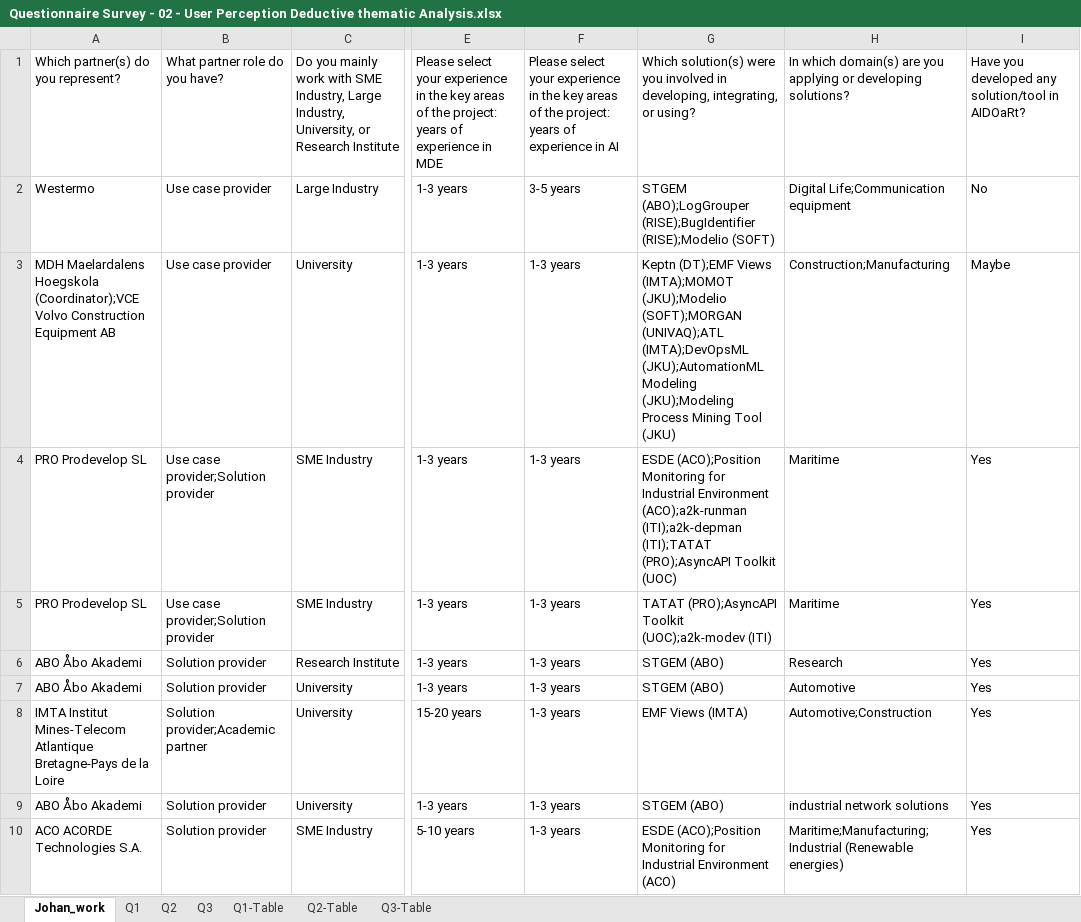
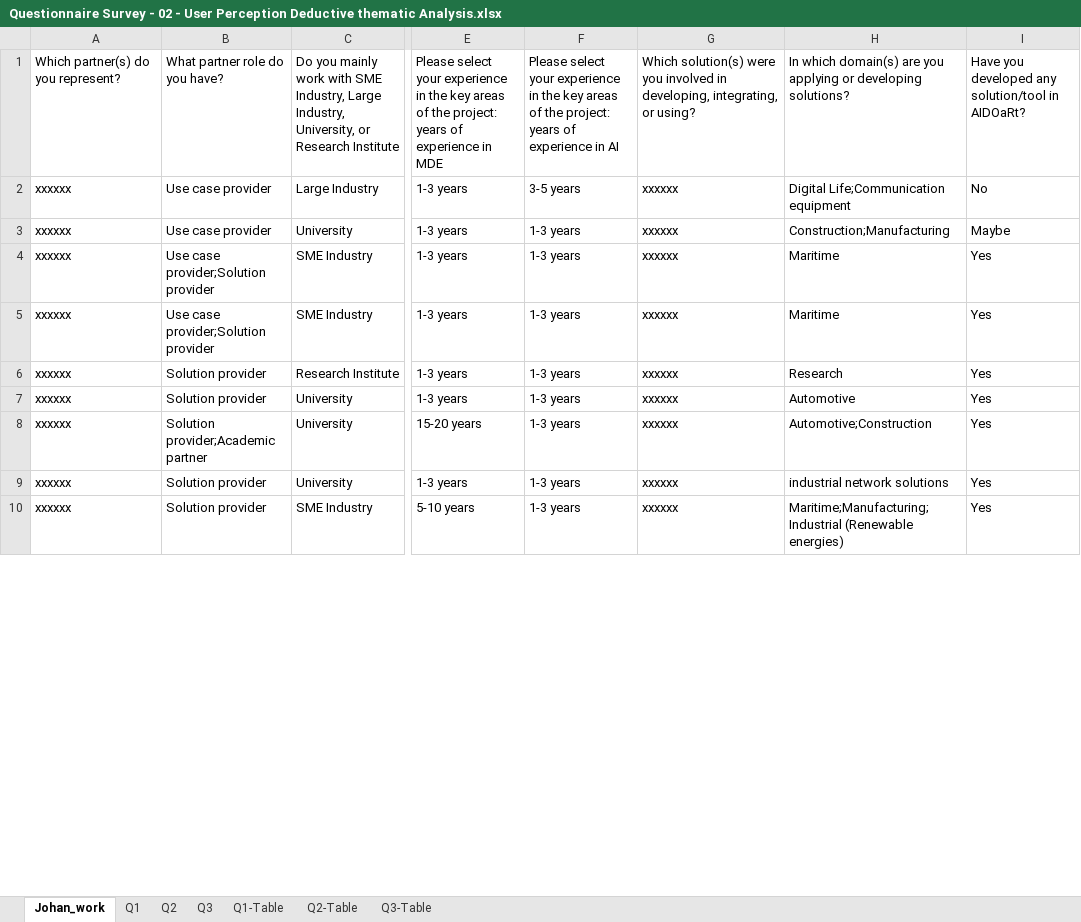
Before and after one commit to hepsycode/SECO-for-CPS-Development-Study, an Excel workbook: Questionnaire-Survey/Questionnaire Survey - 02 - User Perception Deductive thematic Analysis.xlsx, sheet Johan_work, drawn as a sheet; only a part is shown, gaps mark what is left out; values as stored, in another font and other column widths than the file's, no borders; table styles not drawn; the diff covers the shown part only; the diff names each change by its address in the sheet, - before the commit and + after, or states it on an @@ line.

```diff
--- a/Questionnaire-Survey/Questionnaire Survey - 02 - User Perception Deductive thematic Analysis.xlsx (sheet Johan_work)
+++ b/Questionnaire-Survey/Questionnaire Survey - 02 - User Perception Deductive thematic Analysis.xlsx (sheet Johan_work)
-A2: Westermo
+A2: xxxxxx
-G2: STGEM (ABO);LogGrouper (RISE);BugIdentifier (RISE);Modelio (SOFT)
+G2: xxxxxx
-A3: MDH Maelardalens Hoegskola (Coordinator);VCE Volvo Construction Equipment AB
+A3: xxxxxx
-G3: Keptn (DT);EMF Views (IMTA);MOMOT (JKU);Modelio (SOFT);MORGAN (UNIVAQ);ATL (IMTA);DevOpsML (JKU);AutomationML Modeling (JKU);Modeling Process Mining Tool (JKU)
+G3: xxxxxx
-A4:A5: PRO Prodevelop SL
+A4:A5: xxxxxx
-G4: ESDE (ACO);Position Monitoring for Industrial Environment (ACO);a2k-runman (ITI);a2k-depman (ITI);TATAT (PRO);AsyncAPI Toolkit (UOC)
+G4: xxxxxx
-G5: TATAT (PRO);AsyncAPI Toolkit (UOC);a2k-modev (ITI)
+G5: xxxxxx
-A6:A7: ABO Åbo Akademi
+A6:A7: xxxxxx
-G6:G7: STGEM (ABO)
+G6:G7: xxxxxx
-A8: IMTA Institut Mines-Telecom Atlantique Bretagne-Pays de la Loire
+A8: xxxxxx
-G8: EMF Views (IMTA)
+G8: xxxxxx
-A9: ABO Åbo Akademi
+A9: xxxxxx
-G9: STGEM (ABO)
+G9: xxxxxx
-A10: ACO ACORDE Technologies S.A.
+A10: xxxxxx
-G10: ESDE (ACO);Position Monitoring for Industrial Environment (ACO)
+G10: xxxxxx
```
Also changed, not shown: 54 edited cells elsewhere in this sheet, Questionnaire-Survey/Questionnaire Survey - 01 - Data Analysis.xlsx, Questionnaire-Survey/Questionnaire Survey - 03 - Qualitative Experience Deductive thematic Analysis.xlsx, 6 other files.
